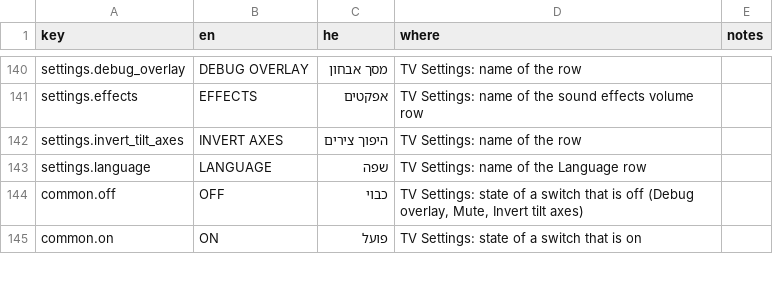
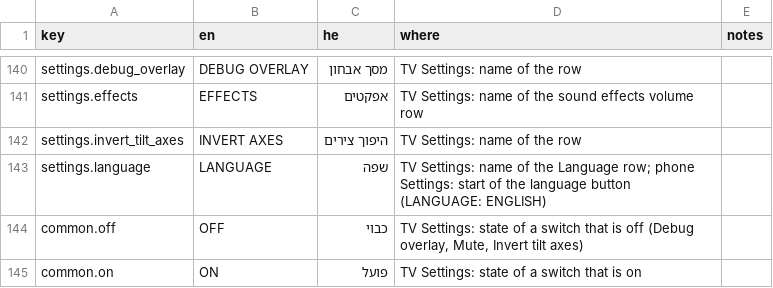
Before and after one commit to alonzo86/remote-play, a CSV file: assets/lang/strings.csv, drawn as a sheet; only a part is shown, gaps mark what is left out.

```diff
--- a/assets/lang/strings.csv
+++ b/assets/lang/strings.csv
@@ -142,3 +142,3 @@ settings.effects,EFFECTS,אפקטים,TV Settings: name of the sound effects vol
 settings.invert_tilt_axes,INVERT AXES,היפוך צירים,TV Settings: name of the row,
-settings.language,LANGUAGE,שפה,TV Settings: name of the Language row,
+settings.language,LANGUAGE,שפה,TV Settings: name of the Language row; phone Settings: start of the language button (LANGUAGE: ENGLISH),
 common.off,OFF,כבוי,"TV Settings: state of a switch that is off (Debug overlay, Mute, Invert tilt axes)",
```
Also changed, not shown: 9 other files.
